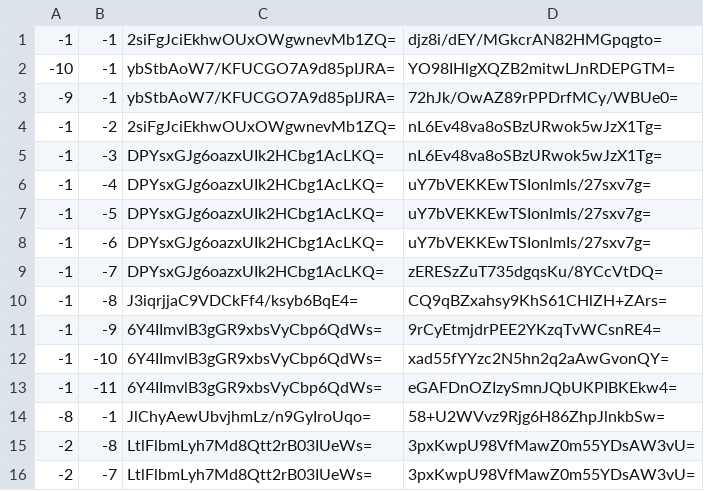
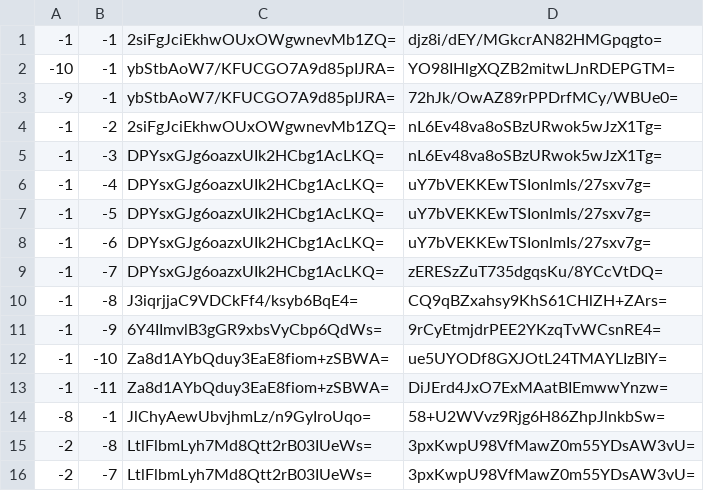
Before and after one commit to Brehtyn/brentyns.com-pipeline, a CSV file: unmined/tiles/zoom.-2/metadata/k.-1.-1.csv, drawn as a sheet.

```diff
--- a/unmined/tiles/zoom.-2/metadata/k.-1.-1.csv
+++ b/unmined/tiles/zoom.-2/metadata/k.-1.-1.csv
@@ -11,4 +11,4 @@
 -1,-9,6Y4IImvlB3gGR9xbsVyCbp6QdWs=,9rCyEtmjdrPEE2YKzqTvWCsnRE4=
--1,-10,6Y4IImvlB3gGR9xbsVyCbp6QdWs=,xad55fYYzc2N5hn2q2aAwGvonQY=
--1,-11,6Y4IImvlB3gGR9xbsVyCbp6QdWs=,eGAFDnOZIzySmnJQbUKPIBKEkw4=
+-1,-10,Za8d1AYbQduy3EaE8fiom+zSBWA=,ue5UYODf8GXJOtL24TMAYLIzBIY=
+-1,-11,Za8d1AYbQduy3EaE8fiom+zSBWA=,DiJErd4JxO7ExMAatBIEmwwYnzw=
 -8,-1,JlChyAewUbvjhmLz/n9GyIroUqo=,58+U2WVvz9Rjg6H86ZhpJlnkbSw=
```
Also changed, not shown: unmined/tiles/zoom.-1/metadata/k.-1.-1.csv, unmined/tiles/zoom.-1/metadata/k.0.-1.csv, 11 other files.
